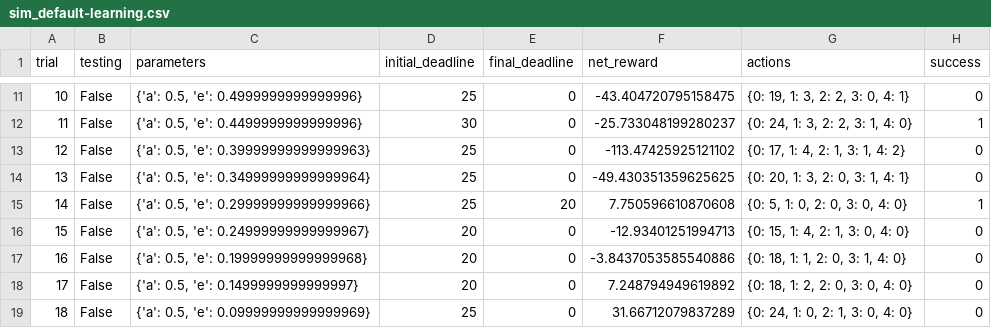
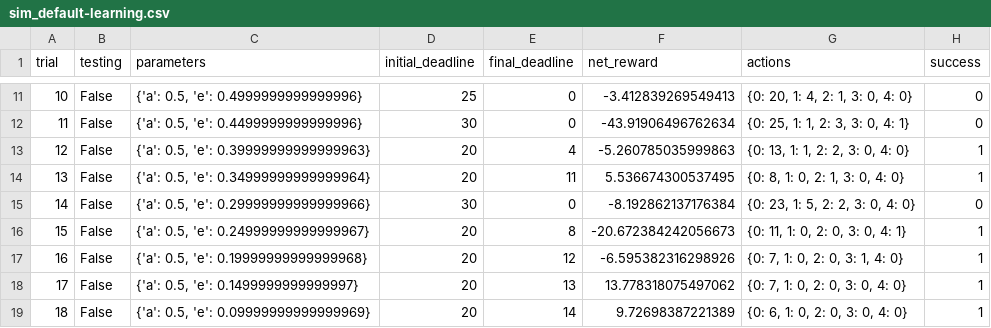
Before and after one commit to robertodias/machine_learning, a CSV file: python/smartcab/logs/sim_default-learning.csv, drawn as a sheet; only a part is shown, gaps mark what is left out; the diff covers the shown part only.

```diff
--- a/python/smartcab/logs/sim_default-learning.csv
+++ b/python/smartcab/logs/sim_default-learning.csv
@@ -11,9 +11,9 @@ trial,testing,parameters,initial_deadline,final_deadline,net_reward,actions,succ
-10,False,"{'a': 0.5, 'e': 0.4999999999999996}",25,0,-43.404720795158475,"{0: 19, 1: 3, 2: 2, 3: 0, 4: 1}",0
-11,False,"{'a': 0.5, 'e': 0.4499999999999996}",30,0,-25.733048199280237,"{0: 24, 1: 3, 2: 2, 3: 1, 4: 0}",1
-12,False,"{'a': 0.5, 'e': 0.39999999999999963}",25,0,-113.47425925121102,"{0: 17, 1: 4, 2: 1, 3: 1, 4: 2}",0
-13,False,"{'a': 0.5, 'e': 0.34999999999999964}",25,0,-49.430351359625625,"{0: 20, 1: 3, 2: 0, 3: 1, 4: 1}",0
-14,False,"{'a': 0.5, 'e': 0.29999999999999966}",25,20,7.750596610870608,"{0: 5, 1: 0, 2: 0, 3: 0, 4: 0}",1
-15,False,"{'a': 0.5, 'e': 0.24999999999999967}",20,0,-12.93401251994713,"{0: 15, 1: 4, 2: 1, 3: 0, 4: 0}",0
-16,False,"{'a': 0.5, 'e': 0.19999999999999968}",20,0,-3.8437053585540886,"{0: 18, 1: 1, 2: 0, 3: 1, 4: 0}",0
-17,False,"{'a': 0.5, 'e': 0.1499999999999997}",20,0,7.248794949619892,"{0: 18, 1: 2, 2: 0, 3: 0, 4: 0}",0
-18,False,"{'a': 0.5, 'e': 0.09999999999999969}",25,0,31.66712079837289,"{0: 24, 1: 0, 2: 1, 3: 0, 4: 0}",0
+10,False,"{'a': 0.5, 'e': 0.4999999999999996}",25,0,-3.412839269549413,"{0: 20, 1: 4, 2: 1, 3: 0, 4: 0}",0
+11,False,"{'a': 0.5, 'e': 0.4499999999999996}",30,0,-43.91906496762634,"{0: 25, 1: 1, 2: 3, 3: 0, 4: 1}",0
+12,False,"{'a': 0.5, 'e': 0.39999999999999963}",20,4,-5.260785035999863,"{0: 13, 1: 1, 2: 2, 3: 0, 4: 0}",1
+13,False,"{'a': 0.5, 'e': 0.34999999999999964}",20,11,5.536674300537495,"{0: 8, 1: 0, 2: 1, 3: 0, 4: 0}",1
+14,False,"{'a': 0.5, 'e': 0.29999999999999966}",30,0,-8.192862137176384,"{0: 23, 1: 5, 2: 2, 3: 0, 4: 0}",0
+15,False,"{'a': 0.5, 'e': 0.24999999999999967}",20,8,-20.672384242056673,"{0: 11, 1: 0, 2: 0, 3: 0, 4: 1}",1
+16,False,"{'a': 0.5, 'e': 0.19999999999999968}",20,12,-6.595382316298926,"{0: 7, 1: 0, 2: 0, 3: 1, 4: 0}",1
+17,False,"{'a': 0.5, 'e': 0.1499999999999997}",20,13,13.778318075497062,"{0: 7, 1: 0, 2: 0, 3: 0, 4: 0}",1
+18,False,"{'a': 0.5, 'e': 0.09999999999999969}",20,14,9.72698387221389,"{0: 6, 1: 0, 2: 0, 3: 0, 4: 0}",1
```
Also changed, not shown: 87 edited cells elsewhere in this file, python/smartcab/logs/sim_improved-learning.csv, python/smartcab/logs/sim_no-learning.csv, 8 other files.
